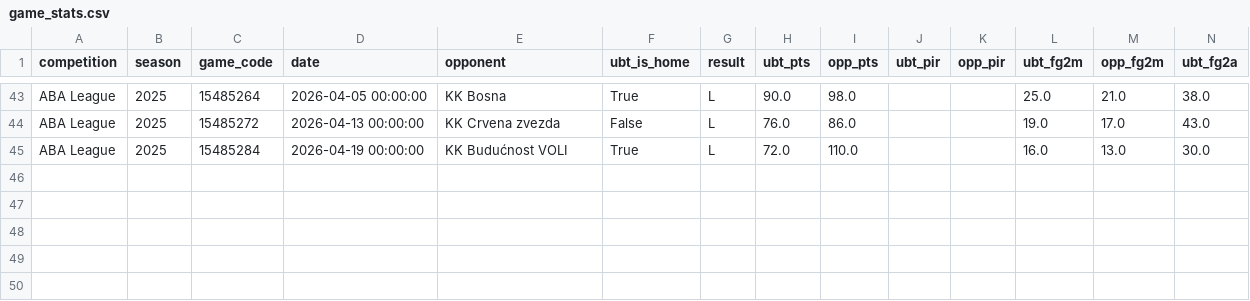
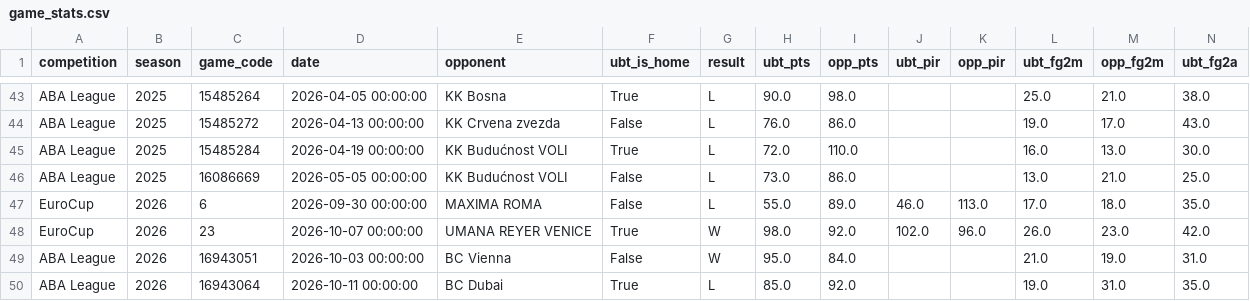
Before and after one commit to n-codder/ubt-dashboard, a CSV file: data/processed/game_stats.csv, drawn as a sheet; only a part is shown, gaps mark what is left out; rows hold the shown columns only; the diff names each change by its address in the sheet, - before the commit and + after, or states it on an @@ line.

```diff
--- a/data/processed/game_stats.csv
+++ b/data/processed/game_stats.csv
+row 46: ABA League | 2025 | 16086669 | 2026-05-05 00:00:00 | KK Budućnost VOLI | False | L | 73.0 | 86.0 |  |  | 13.0 | 21.0 | 25.0
+row 47: EuroCup | 2026 | 6 | 2026-09-30 00:00:00 | MAXIMA ROMA | False | L | 55.0 | 89.0 | 46.0 | 113.0 | 17.0 | 18.0 | 35.0
+row 48: EuroCup | 2026 | 23 | 2026-10-07 00:00:00 | UMANA REYER VENICE | True | W | 98.0 | 92.0 | 102.0 | 96.0 | 26.0 | 23.0 | 42.0
+row 49: ABA League | 2026 | 16943051 | 2026-10-03 00:00:00 | BC Vienna | False | W | 95.0 | 84.0 |  |  | 21.0 | 19.0 | 31.0
+row 50: ABA League | 2026 | 16943064 | 2026-10-11 00:00:00 | BC Dubai | True | L | 85.0 | 92.0 |  |  | 19.0 | 31.0 | 35.0
```
Also changed, not shown: data/processed/games.csv, data/processed/games_normalized.csv, 4 other files.
